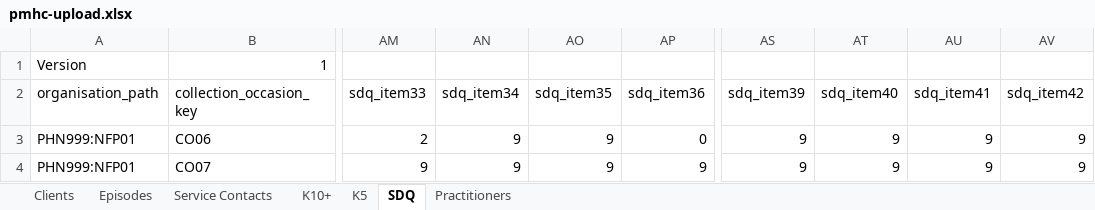
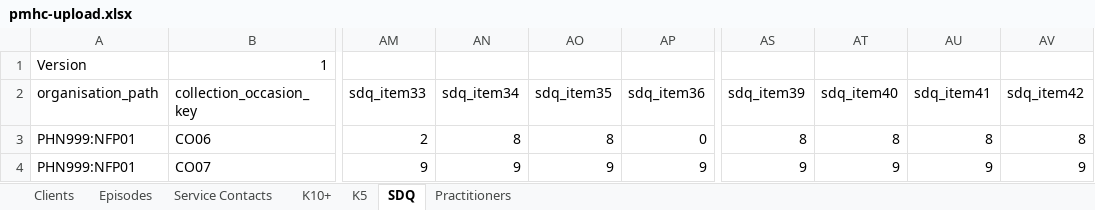
Before and after one commit to strategicdata/pmhc-mds-spec, an Excel workbook: data/_orig/pmhc-upload.xlsx, sheet SDQ, drawn as a sheet; only a part is shown, gaps mark what is left out; values as stored, in another font and other column widths than the file's, no borders; the diff names each change by its address in the sheet, - before the commit and + after, or states it on an @@ line.

```diff
--- a/data/_orig/pmhc-upload.xlsx (sheet SDQ)
+++ b/data/_orig/pmhc-upload.xlsx (sheet SDQ)
-AN3 (sdq_item34): 9
+AN3 (sdq_item34): 8
-AO3 (sdq_item35): 9
+AO3 (sdq_item35): 8
-AS3 (sdq_item39): 9
+AS3 (sdq_item39): 8
-AT3 (sdq_item40): 9
+AT3 (sdq_item40): 8
-AU3 (sdq_item41): 9
+AU3 (sdq_item41): 8
-AV3 (sdq_item42): 9
+AV3 (sdq_item42): 8
```
Also changed, not shown: sheet K10+, sheet Practitioners, 7 other files.
